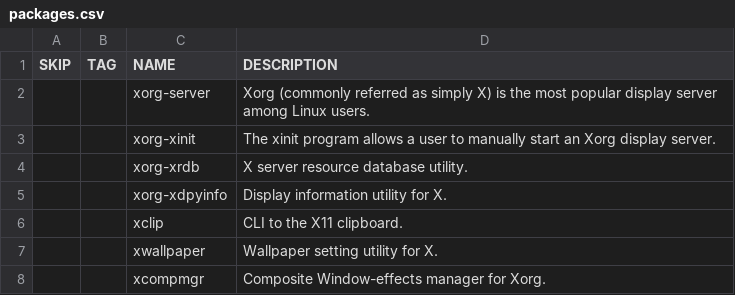
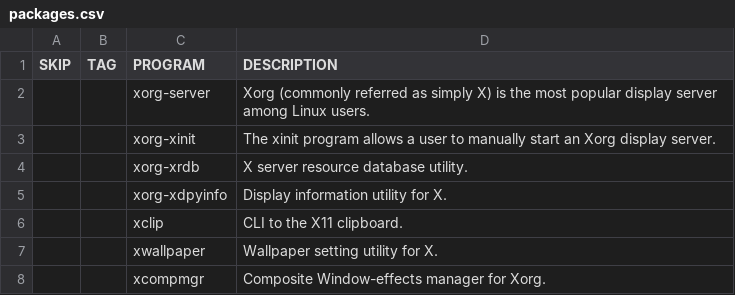
Before and after one commit to WIttyJudge/dotfiles, a CSV file: packages.csv, drawn as a sheet; only a part is shown.

Commit message:
Change nmae

```diff
--- a/packages.csv
+++ b/packages.csv
@@ -1,2 +1,2 @@
-SKIP,TAG,NAME,DESCRIPTION
+SKIP,TAG,PROGRAM,DESCRIPTION
 ,,xorg-server,Xorg (commonly referred as simply X) is the most popular display server among Linux users.
```
